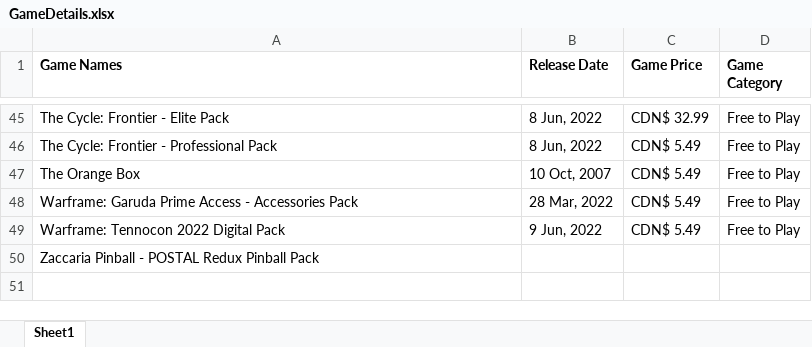
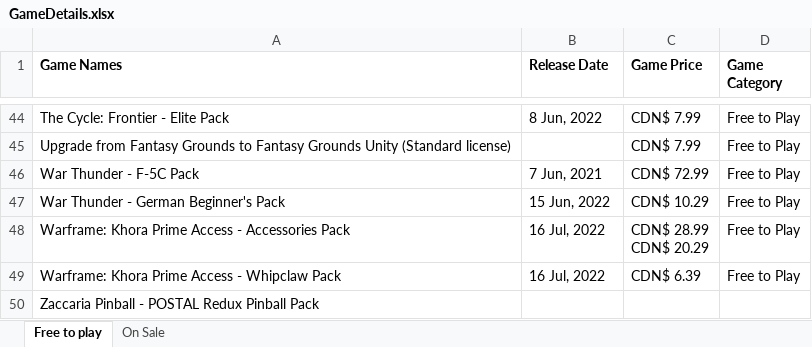
Before and after one commit to srigithub-1/StoreSteamPowered, an Excel workbook: GameDetails.xlsx, sheet Free to play, drawn as a sheet; only a part is shown, gaps mark what is left out; values as stored, in another font and other column widths than the file's, no borders; removed rows and columns are numbered as before the commit, all else as after; ↵ is a line break in a cell; the diff covers the shown part only; the diff names each change by its address in the sheet, - before the commit and + after, or states it on an @@ line.

Commit message:
Added Test case for Games on sale, modified keyword file "Top Sellers.robot" and added new tab in excel sheet

```diff
--- a/GameDetails.xlsx (sheet Free to play)
+++ b/GameDetails.xlsx (sheet Free to play)
-sheet tab: Sheet1
+sheet tab: Free to play
+sheet tab: On Sale
-C44 (Game Price): CDN$ 32.99
+C44 (Game Price): CDN$ 7.99
+row 45: Upgrade from Fantasy Grounds to Fantasy Grounds Unity (Standard license) |  | CDN$ 7.99 | Free to Play
+row 46: War Thunder - F-5C Pack | 7 Jun, 2021 | CDN$ 72.99 | Free to Play
-A47 (Game Names): The Cycle: Frontier - Professional Pack
+A47 (Game Names): War Thunder - German Beginner's Pack
-B47 (Release Date): 8 Jun, 2022
+B47 (Release Date): 15 Jun, 2022
-C47 (Game Price): CDN$ 5.49
+C47 (Game Price): CDN$ 10.29
-row 47: The Orange Box | 10 Oct, 2007 | CDN$ 5.49 | Free to Play
+row 48: Warframe: Khora Prime Access - Accessories Pack | 16 Jul, 2022 | CDN$ 28.99 ↵ CDN$ 20.29 | Free to Play
-A49 (Game Names): Warframe: Garuda Prime Access - Accessories Pack
+A49 (Game Names): Warframe: Khora Prime Access - Whipclaw Pack
-B49 (Release Date): 28 Mar, 2022
+B49 (Release Date): 16 Jul, 2022
-C49 (Game Price): CDN$ 5.49
+C49 (Game Price): CDN$ 6.39
-row 49: Warframe: Tennocon 2022 Digital Pack | 9 Jun, 2022 | CDN$ 5.49 | Free to Play
```
Also changed, not shown: 19 added rows, 20 removed rows and 33 edited cells elsewhere in this sheet, 2 other files.
